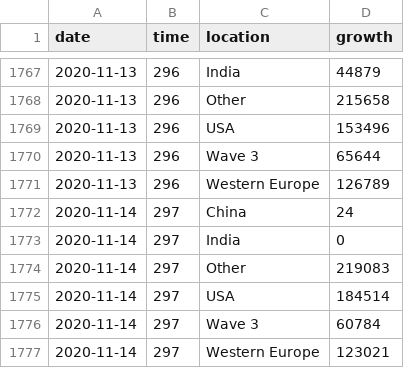
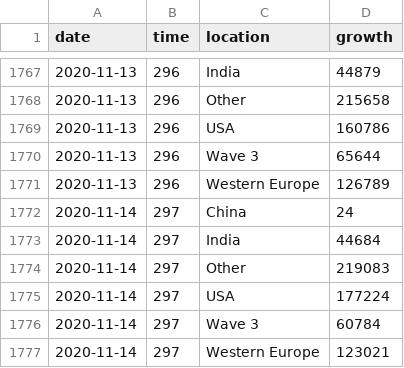
Before and after one commit to robhanssen/covid19-v2, a CSV file: data/covid-global-spreadgrowth.csv, drawn as a sheet; only a part is shown, gaps mark what is left out.

```diff
--- a/data/covid-global-spreadgrowth.csv
+++ b/data/covid-global-spreadgrowth.csv
@@ -1768,3 +1768,3 @@ date,time,location,growth
 2020-11-13,296,Other,215658
-2020-11-13,296,USA,153496
+2020-11-13,296,USA,160786
 2020-11-13,296,Wave 3,65644
@@ -1772,5 +1772,5 @@ date,time,location,growth
 2020-11-14,297,China,24
-2020-11-14,297,India,0
+2020-11-14,297,India,44684
 2020-11-14,297,Other,219083
-2020-11-14,297,USA,184514
+2020-11-14,297,USA,177224
 2020-11-14,297,Wave 3,60784
```
Also changed, not shown: data/covid-continents-deathsgrowth.csv, data/covid-continents-spreadgrowth.csv, 30 other files.
